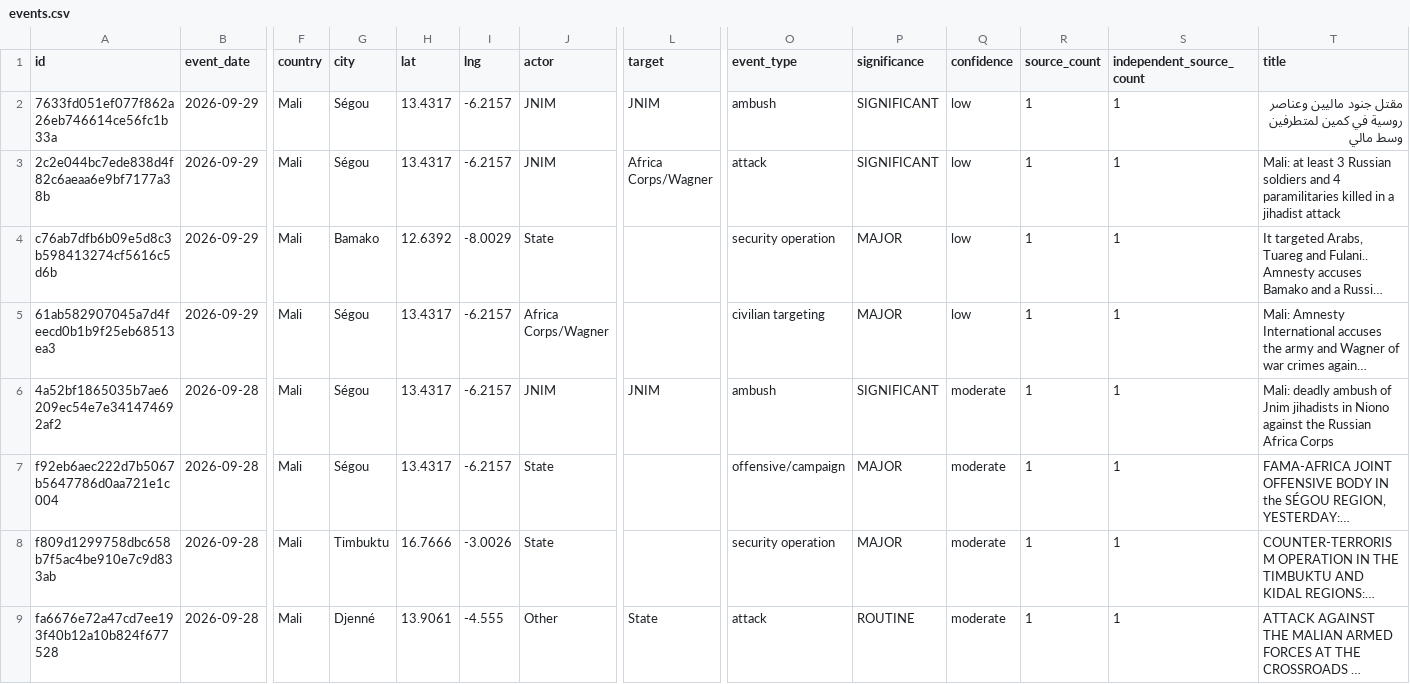
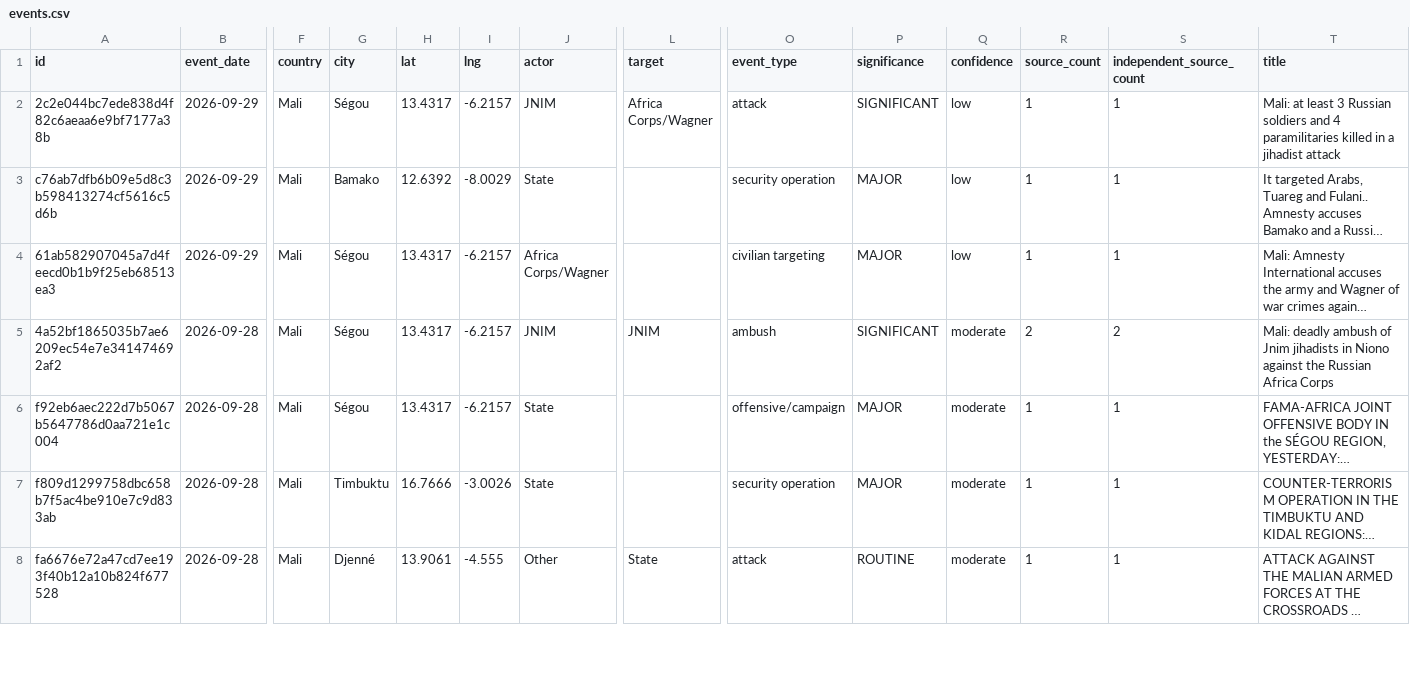
Before and after one commit to mosescosta33/sahel-data-collection, a CSV file: data/events.csv, drawn as a sheet; only a part is shown, gaps mark what is left out; long unchanged cells end in …; removed rows and columns are numbered as before the commit, all else as after; rows hold the shown columns only; the diff names each change by its address in the sheet, - before the commit and + after, or states it on an @@ line.

```diff
--- a/data/events.csv
+++ b/data/events.csv
-row 2: 7633fd051ef077f862a26eb746614ce56fc1b33a | 2026-09-29 | Mali | Ségou | 13.4317 | -6.2157 | JNIM | JNIM | ambush | SIGNIFICANT | low | 1 | 1 | مقتل جنود ماليين وعناصر روسية في كمين لمتطرفين وسط مالي
-R5 (source_count): 1
+R5 (source_count): 2
-S5 (independent_source_count): 1
+S5 (independent_source_count): 2
```
Also changed, not shown: 15 other files.
